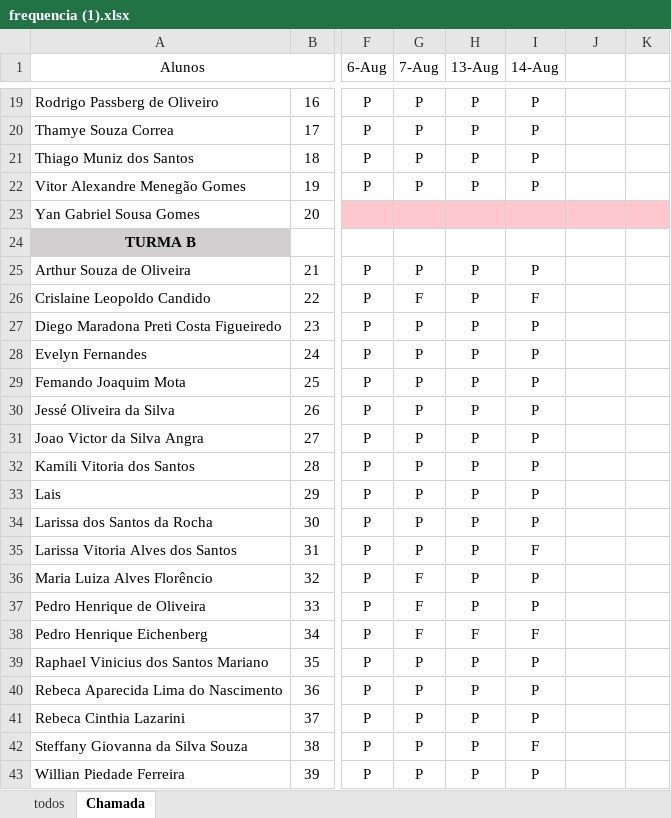
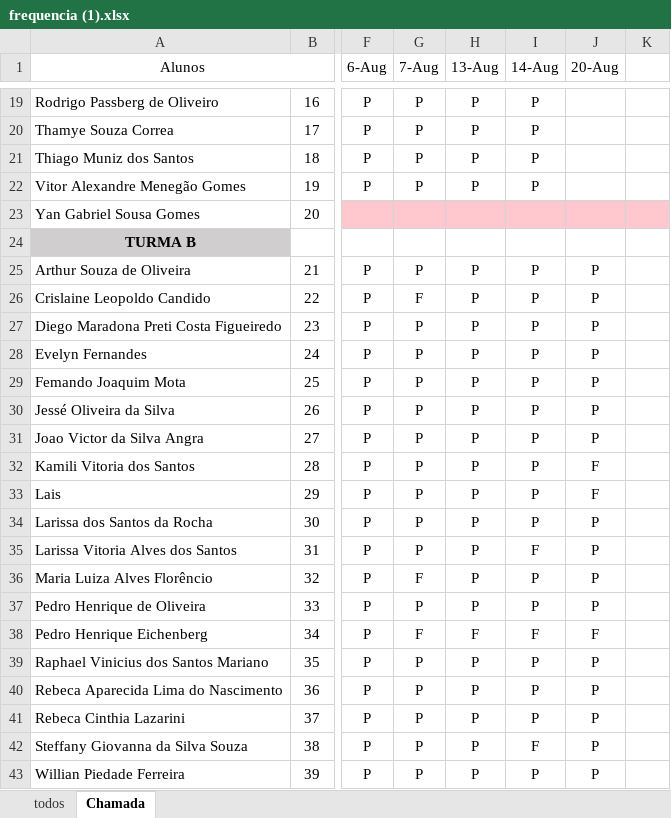
Before and after one commit to Lucaspaiva00/julia_calhau-2024, an Excel workbook: 2DES/frequencia (1).xlsx, sheet Chamada, drawn as a sheet; only a part is shown, gaps mark what is left out; values as stored, in another font and other column widths than the file's, no borders; conditional formats not drawn; the diff names each change by its address in the sheet, - before the commit and + after, or states it on an @@ line.

Commit message:
Aula04

```diff
--- a/2DES/frequencia (1).xlsx (sheet Chamada)
+++ b/2DES/frequencia (1).xlsx (sheet Chamada)
-J1: (empty)
+J1: 20-Aug
-J25:J31 (20-Aug): (empty)
+J25:J31 (20-Aug): P
-I26 (14-Aug): F
+I26 (14-Aug): P
-J32:J33 (20-Aug): (empty)
+J32:J33 (20-Aug): F
-J34:J37 (20-Aug): (empty)
+J34:J37 (20-Aug): P
-G37 (7-Aug): F
+G37 (7-Aug): P
-J38 (20-Aug): (empty)
+J38 (20-Aug): F
-J39:J43 (20-Aug): (empty)
+J39:J43 (20-Aug): P
```
